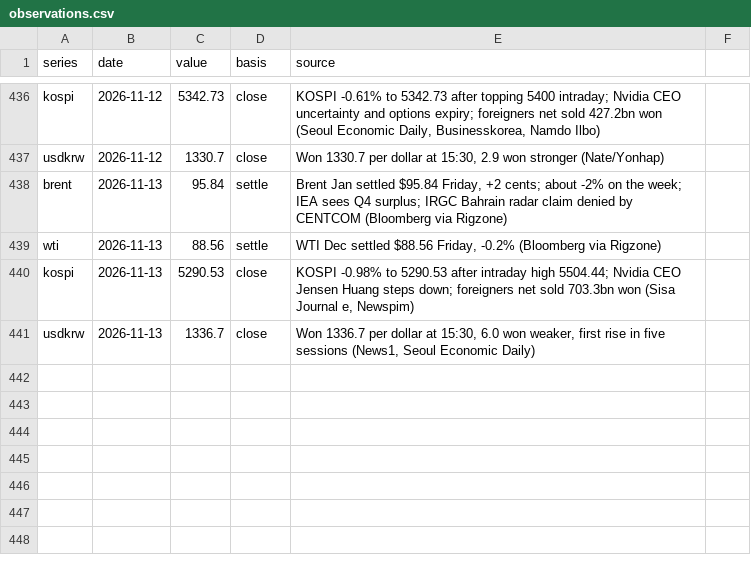
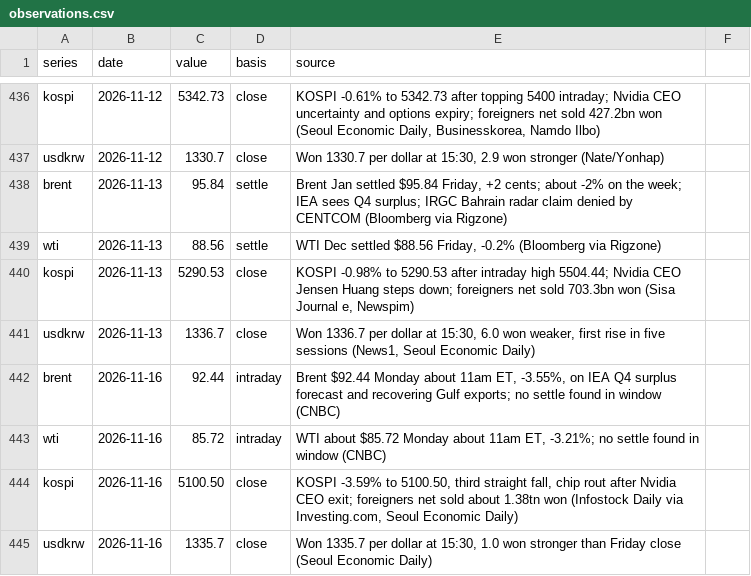
Before and after one commit to willsheo/middle-east-news, a CSV file: data/observations.csv, drawn as a sheet; only a part is shown, gaps mark what is left out; the diff names each change by its address in the sheet, - before the commit and + after, or states it on an @@ line.

```diff
--- a/data/observations.csv
+++ b/data/observations.csv
+row 442: brent | 2026-11-16 | 92.44 | intraday | Brent $92.44 Monday about 11am ET, -3.55%, on IEA Q4 surplus forecast and recovering Gulf exports; no settle found in window (CNBC)
+row 443: wti | 2026-11-16 | 85.72 | intraday | WTI about $85.72 Monday about 11am ET, -3.21%; no settle found in window (CNBC)
+row 444: kospi | 2026-11-16 | 5100.50 | close | KOSPI -3.59% to 5100.50, third straight fall, chip rout after Nvidia CEO exit; foreigners net sold about 1.38tn won (Infostock Daily via Investing.com, Seoul Economic Daily)
+row 445: usdkrw | 2026-11-16 | 1335.7 | close | Won 1335.7 per dollar at 15:30, 1.0 won stronger than Friday close (Seoul Economic Daily)
```
Also changed, not shown: data/events.csv, data/places.csv, 12 other files.
